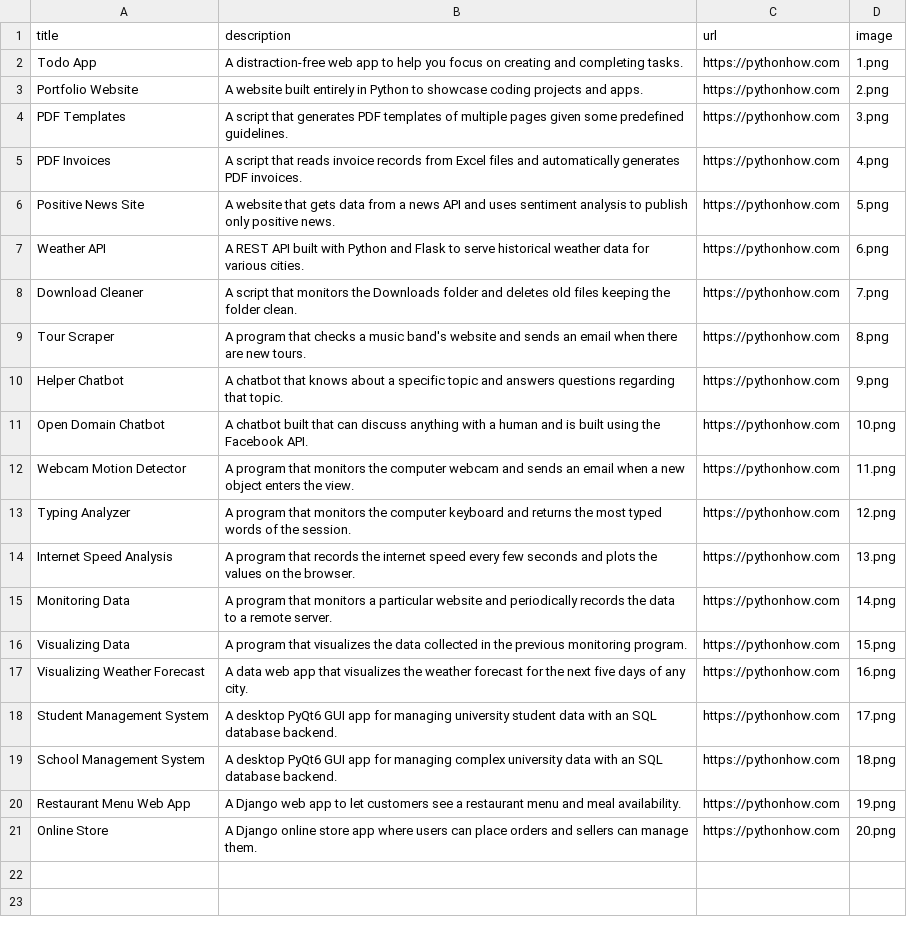
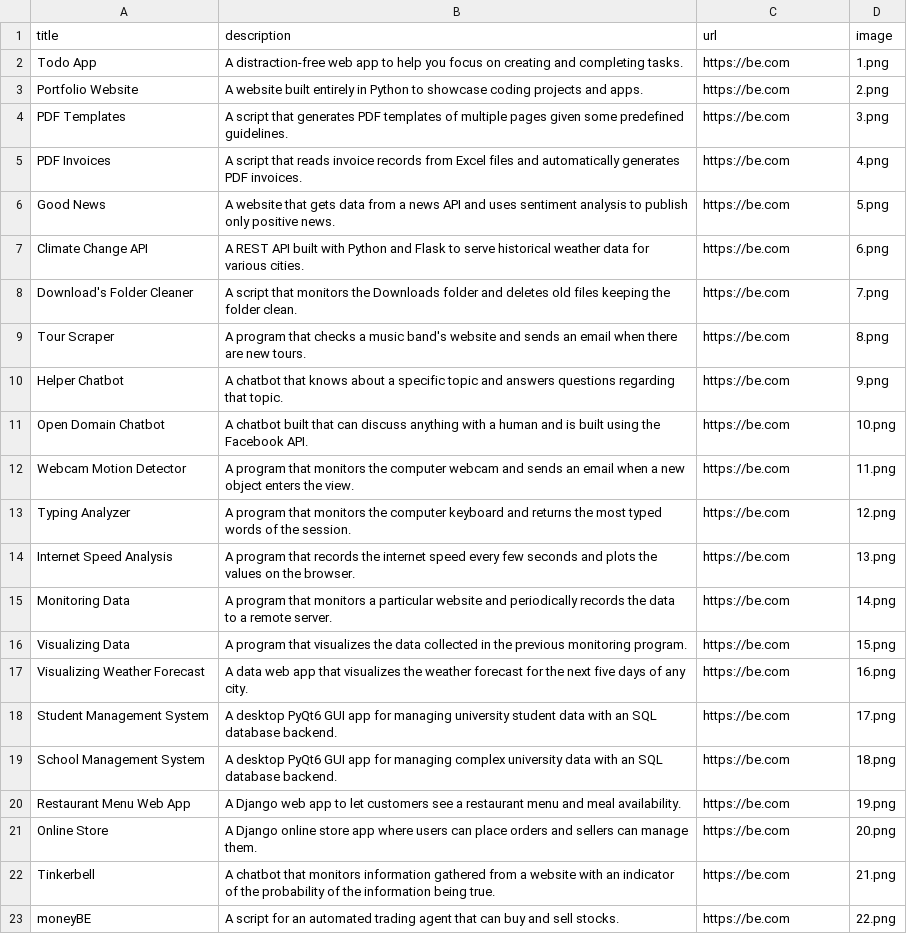
Before and after one commit to Brendan36/Portfolio, a CSV file: data.csv, drawn as a sheet.

Commit message:
Added columns and images

```diff
--- a/data.csv
+++ b/data.csv
@@ -1,21 +1,23 @@
 title;description;url;image
-Todo App;A distraction-free web app to help you focus on creating and completing tasks.;https://pythonhow.com;1.png
-Portfolio Website;A website built entirely in Python to showcase coding projects and apps.;https://pythonhow.com;2.png
-PDF Templates;A script that generates PDF templates of multiple pages given some predefined guidelines.;https://pythonhow.com;3.png
-PDF Invoices;A script that reads invoice records from Excel files and automatically generates PDF invoices.;https://pythonhow.com;4.png
-Positive News Site;A website that gets data from a news API and uses sentiment analysis to publish only positive news.;https://pythonhow.com;5.png
-Weather API;A REST API built with Python and Flask to serve historical weather data for various cities.;https://pythonhow.com;6.png
-Download Cleaner;A script that monitors the Downloads folder and deletes old files keeping the folder clean.;https://pythonhow.com;7.png
-Tour Scraper;A program that checks a music band's website and sends an email when there are new tours.;https://pythonhow.com;8.png
-Helper Chatbot;A chatbot that knows about a specific topic and answers questions regarding that topic.;https://pythonhow.com;9.png
-Open Domain Chatbot;A chatbot built that can discuss anything with a human and is built using the Facebook API.;https://pythonhow.com;10.png
-Webcam Motion Detector;A program that monitors the computer webcam and sends an email when a new object enters the view.;https://pythonhow.com;11.png
-Typing Analyzer;A program that monitors the computer keyboard and returns the most typed words of the session.;https://pythonhow.com;12.png
-Internet Speed Analysis;A program that records the internet speed every few seconds and plots the values on the browser.;https://pythonhow.com;13.png
-Monitoring Data;A program that monitors a particular website and periodically records the data to a remote server.;https://pythonhow.com;14.png
-Visualizing Data;A program that visualizes the data collected in the previous monitoring program. ;https://pythonhow.com;15.png
-Visualizing Weather Forecast;A data web app that visualizes the weather forecast for the next five days of any city.;https://pythonhow.com;16.png
-Student Management System;A desktop PyQt6 GUI app for managing university student data with an SQL database backend.;https://pythonhow.com;17.png
-School Management System;A desktop PyQt6 GUI app for managing complex university data with an SQL database backend.;https://pythonhow.com;18.png
-Restaurant Menu Web App;A Django web app to let customers see a restaurant menu and meal availability.;https://pythonhow.com;19.png
-Online Store;A Django online store app where users can place orders and sellers can manage them.;https://pythonhow.com;20.png
+Todo App;A distraction-free web app to help you focus on creating and completing tasks.;https://be.com;1.png
+Portfolio Website;A website built entirely in Python to showcase coding projects and apps.;https://be.com;2.png
+PDF Templates;A script that generates PDF templates of multiple pages given some predefined guidelines.;https://be.com;3.png
+PDF Invoices;A script that reads invoice records from Excel files and automatically generates PDF invoices.;https://be.com;4.png
+Good News;A website that gets data from a news API and uses sentiment analysis to publish only positive news.;https://be.com;5.png
+Climate Change API;A REST API built with Python and Flask to serve historical weather data for various cities.;https://be.com;6.png
+Download's Folder Cleaner;A script that monitors the Downloads folder and deletes old files keeping the folder clean.;https://be.com;7.png
+Tour Scraper;A program that checks a music band's website and sends an email when there are new tours.;https://be.com;8.png
+Helper Chatbot;A chatbot that knows about a specific topic and answers questions regarding that topic.;https://be.com;9.png
+Open Domain Chatbot;A chatbot built that can discuss anything with a human and is built using the Facebook API.;https://be.com;10.png
+Webcam Motion Detector;A program that monitors the computer webcam and sends an email when a new object enters the view.;https://be.com;11.png
+Typing Analyzer;A program that monitors the computer keyboard and returns the most typed words of the session.;https://be.com;12.png
+Internet Speed Analysis;A program that records the internet speed every few seconds and plots the values on the browser.;https://be.com;13.png
+Monitoring Data;A program that monitors a particular website and periodically records the data to a remote server.;https://be.com;14.png
+Visualizing Data;A program that visualizes the data collected in the previous monitoring program. ;https://be.com;15.png
+Visualizing Weather Forecast;A data web app that visualizes the weather forecast for the next five days of any city.;https://be.com;16.png
+Student Management System;A desktop PyQt6 GUI app for managing university student data with an SQL database backend.;https://be.com;17.png
+School Management System;A desktop PyQt6 GUI app for managing complex university data with an SQL database backend.;https://be.com;18.png
+Restaurant Menu Web App;A Django web app to let customers see a restaurant menu and meal availability.;https://be.com;19.png
+Online Store;A Django online store app where users can place orders and sellers can manage them.;https://be.com;20.png
+Tinkerbell;A chatbot that monitors information gathered from a website with an indicator of the probability of the information being true.;https://be.com;21.png
+moneyBE;A script for an automated trading agent that can buy and sell stocks.;https://be.com;22.png
```
Also changed, not shown: 1 other file.
